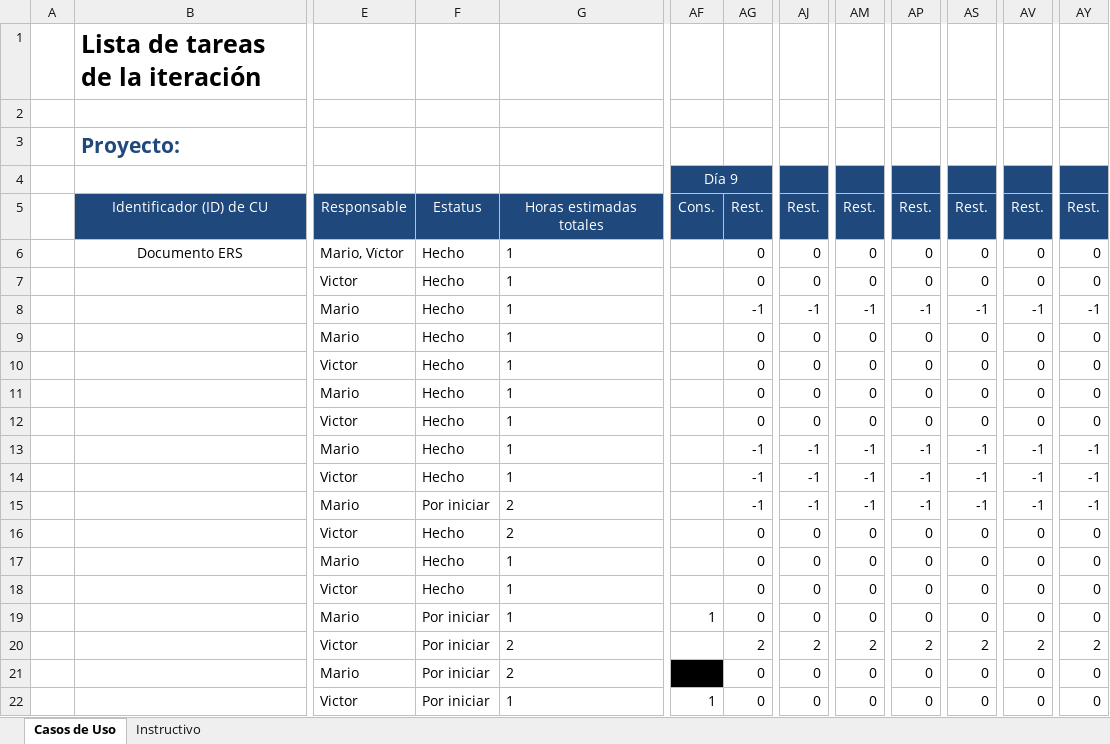
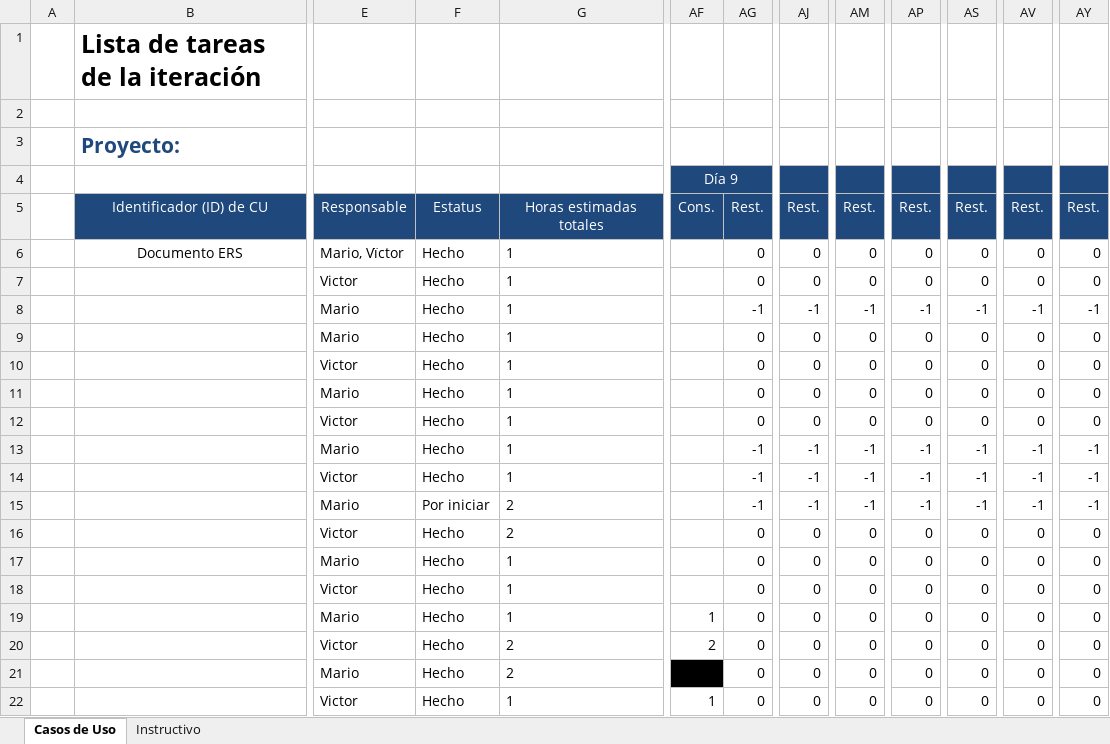
Before and after one commit to Senzho/DesarrolloSoftwareISO, an Excel workbook: Plantillas/Plantilla Lista de Tareas de la Iteración.xlsx, sheet Casos de Uso, drawn as a sheet; only a part is shown, gaps mark what is left out; values as stored, in another font and other column widths than the file's, no borders; the diff names each change by its address in the sheet, - before the commit and + after, or states it on an @@ line.

Commit message:
Mockups CU 13 y 15
Mockups de los CU Consultar historial de pago de profesores y Consultar
todos los grupos, se actualiza la lista de tareas.

```diff
--- a/Plantillas/Plantilla Lista de Tareas de la Iteración.xlsx (sheet Casos de Uso)
+++ b/Plantillas/Plantilla Lista de Tareas de la Iteración.xlsx (sheet Casos de Uso)
-F19:F22: Por iniciar
+F19:F22: Hecho
-AF20 (Día 9): (empty)
+AF20 (Día 9): 2
-AG20: 2
+AG20: 0
-AJ20: 2
+AJ20: 0
-AM20: 2
+AM20: 0
-AP20: 2
+AP20: 0
-AS20: 2
+AS20: 0
-AV20: 2
+AV20: 0
-AY20: 2
+AY20: 0
```
Also changed, not shown: 5 other files.
